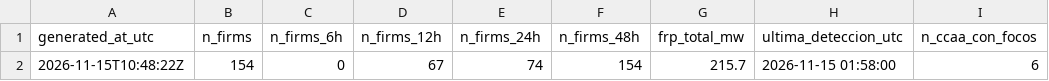
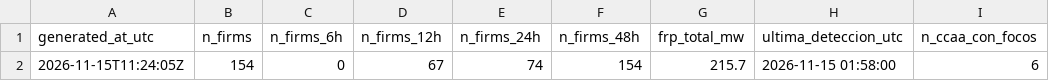
Before and after one commit to santiagomota/visor-fuego, a CSV file: assets/summary/dashboard_summary.csv, drawn as a sheet; only a part is shown; the diff names each change by its address in the sheet, - before the commit and + after, or states it on an @@ line.

```diff
--- a/assets/summary/dashboard_summary.csv
+++ b/assets/summary/dashboard_summary.csv
-A2 (generated_at_utc): 2026-11-15T10:48:22Z
+A2 (generated_at_utc): 2026-11-15T11:24:05Z
```
Also changed, not shown: assets/alerts/operational_alerts.csv, assets/firms/firms_active_fires.csv, 30 other files.
